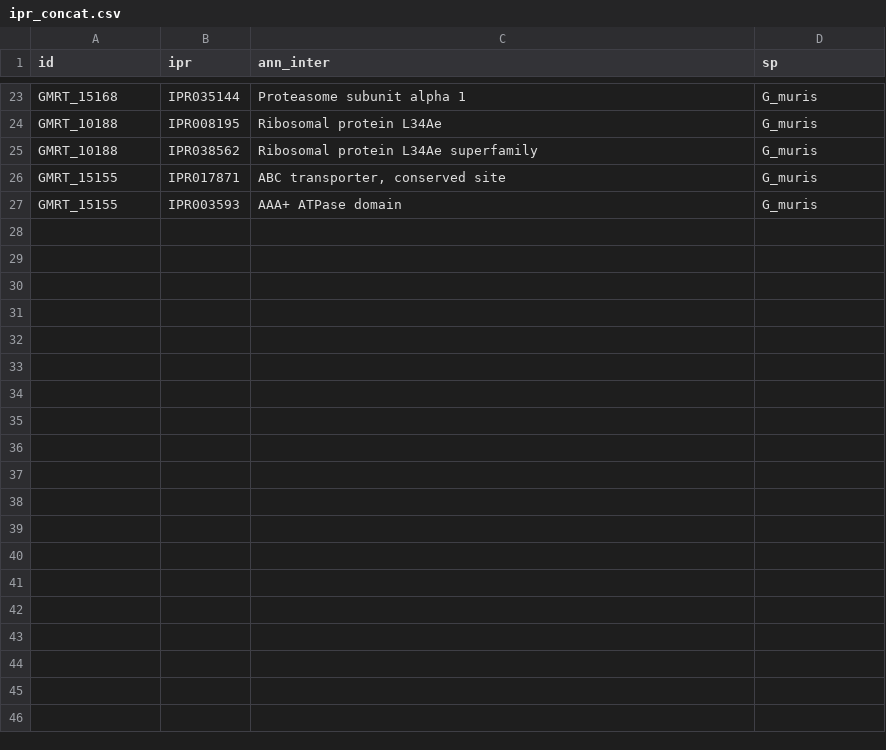
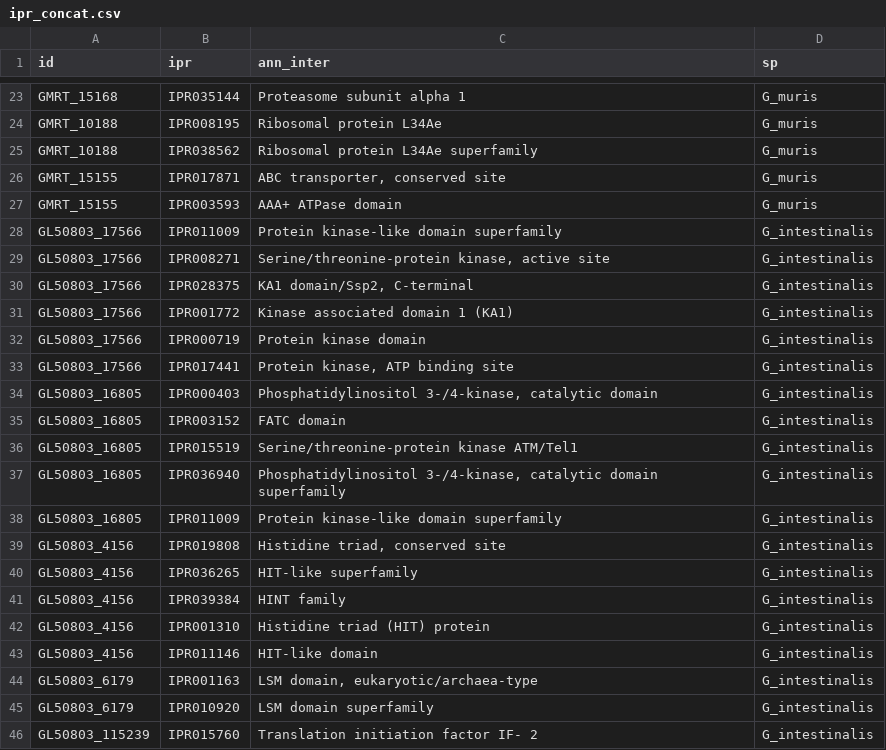
Before and after one commit to melisalparslan/Miuul, a CSV file: data/ipr_concat.csv, drawn as a sheet; only a part is shown, gaps mark what is left out; the diff covers the shown part only; the diff names each change by its address in the sheet, - before the commit and + after, or states it on an @@ line.

```diff
--- a/data/ipr_concat.csv
+++ b/data/ipr_concat.csv
+row 28: GL50803_17566 | IPR011009 | Protein kinase-like domain superfamily | G_intestinalis
+row 29: GL50803_17566 | IPR008271 | Serine/threonine-protein kinase, active site | G_intestinalis
+row 30: GL50803_17566 | IPR028375 | KA1 domain/Ssp2, C-terminal | G_intestinalis
+row 31: GL50803_17566 | IPR001772 | Kinase associated domain 1 (KA1) | G_intestinalis
+row 32: GL50803_17566 | IPR000719 | Protein kinase domain | G_intestinalis
+row 33: GL50803_17566 | IPR017441 | Protein kinase, ATP binding site | G_intestinalis
+row 34: GL50803_16805 | IPR000403 | Phosphatidylinositol 3-/4-kinase, catalytic domain | G_intestinalis
+row 35: GL50803_16805 | IPR003152 | FATC domain | G_intestinalis
+row 36: GL50803_16805 | IPR015519 | Serine/threonine-protein kinase ATM/Tel1 | G_intestinalis
+row 37: GL50803_16805 | IPR036940 | Phosphatidylinositol 3-/4-kinase, catalytic domain superfamily | G_intestinalis
+row 38: GL50803_16805 | IPR011009 | Protein kinase-like domain superfamily | G_intestinalis
+row 39: GL50803_4156 | IPR019808 | Histidine triad, conserved site | G_intestinalis
+row 40: GL50803_4156 | IPR036265 | HIT-like superfamily | G_intestinalis
+row 41: GL50803_4156 | IPR039384 | HINT family | G_intestinalis
+row 42: GL50803_4156 | IPR001310 | Histidine triad (HIT) protein | G_intestinalis
+row 43: GL50803_4156 | IPR011146 | HIT-like domain | G_intestinalis
+row 44: GL50803_6179 | IPR001163 | LSM domain, eukaryotic/archaea-type | G_intestinalis
+row 45: GL50803_6179 | IPR010920 | LSM domain superfamily | G_intestinalis
+row 46: GL50803_115239 | IPR015760 | Translation initiation factor IF- 2 | G_intestinalis
```
Also changed, not shown: 23 added rows elsewhere in this file, 3 other files.
